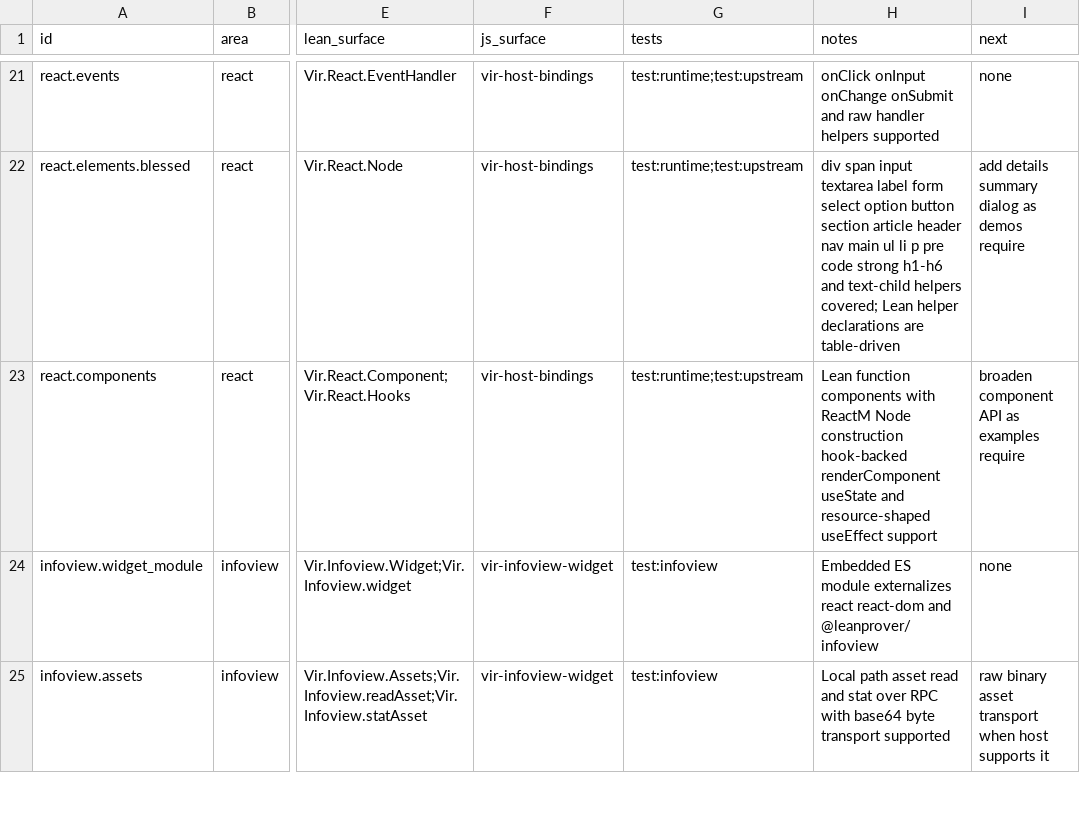
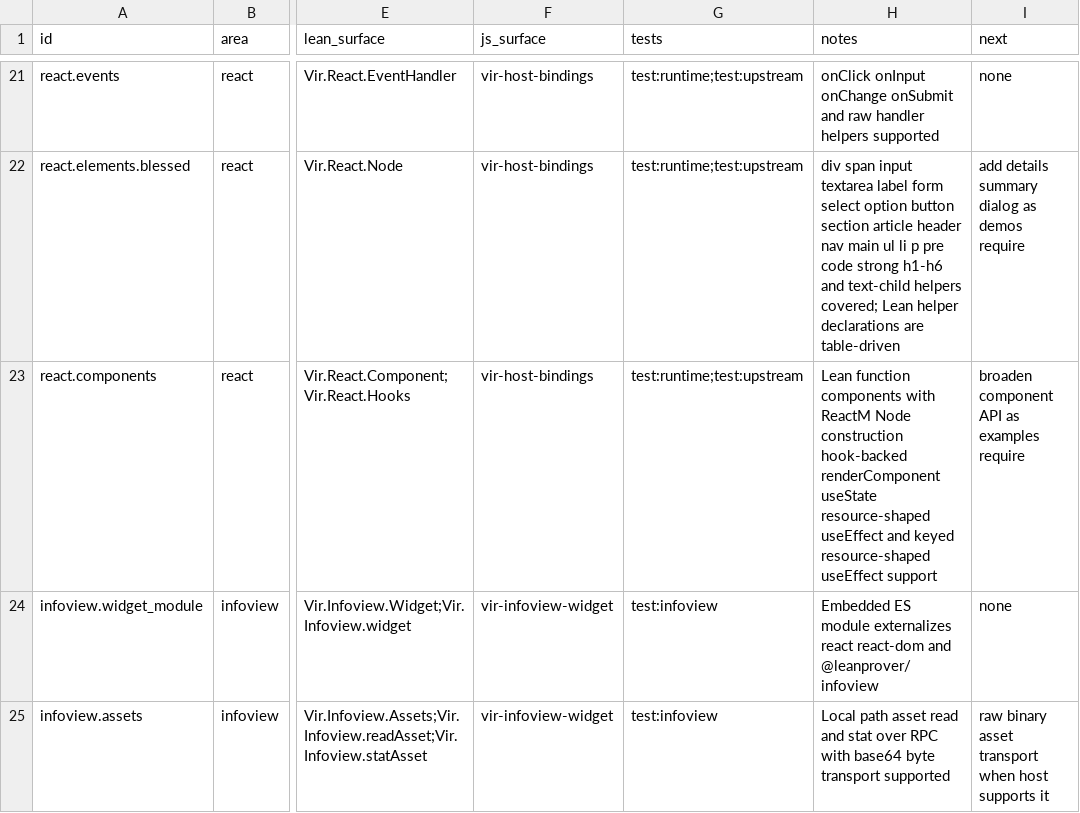
Before and after one commit to ejgallego/lean-vir, a TSV file: docs/API_COVERAGE.tsv, drawn as a sheet; only a part is shown, gaps mark what is left out; the diff names each change by its address in the sheet, - before the commit and + after, or states it on an @@ line.

```diff
--- a/docs/API_COVERAGE.tsv
+++ b/docs/API_COVERAGE.tsv
-H23 (notes): …renderComponent useState and resource-shaped useEffect…
+H23 (notes): …renderComponent useState resource-shaped useEffect and keyed resource-shaped useEffect…
```
Also changed, not shown: 13 other files.
